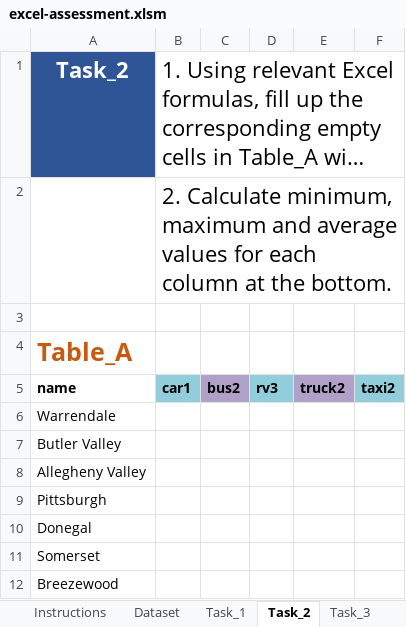
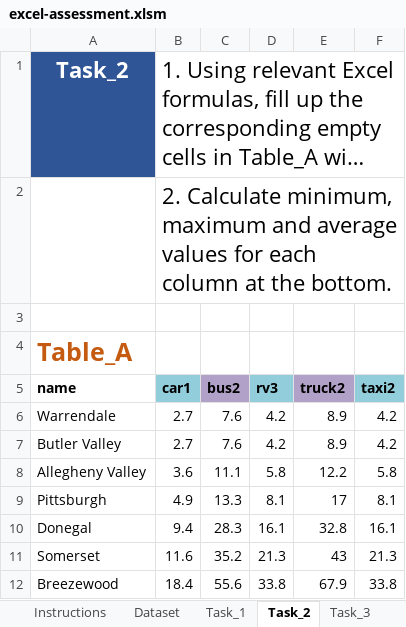
Before and after one commit to Rohithkumar3/Mapup_Assessment, an Excel workbook: submissions/excel-assessment.xlsm, sheet Task_2, drawn as a sheet; only a part is shown; long unchanged cells end in …; values as stored, in another font and other column widths than the file's, no borders; the diff covers the shown part only; the diff names each change by its address in the sheet, - before the commit and + after, or states it on an @@ line.

```diff
--- a/submissions/excel-assessment.xlsm (sheet Task_2)
+++ b/submissions/excel-assessment.xlsm (sheet Task_2)
-B6:B7 (car1): (empty)
+B6:B7 (car1): 2.7
-C6:C7 (bus2): (empty)
+C6:C7 (bus2): 7.6
-D6:D7 (rv3): (empty)
+D6:D7 (rv3): 4.2
-E6:E7 (truck2): (empty)
+E6:E7 (truck2): 8.9
-F6:F7 (taxi2): (empty)
+F6:F7 (taxi2): 4.2
-B8 (car1): (empty)
+B8 (car1): 3.6
-C8 (bus2): (empty)
+C8 (bus2): 11.1
-D8 (rv3): (empty)
+D8 (rv3): 5.8
-E8 (truck2): (empty)
+E8 (truck2): 12.2
-F8 (taxi2): (empty)
+F8 (taxi2): 5.8
-B9 (car1): (empty)
+B9 (car1): 4.9
-C9 (bus2): (empty)
+C9 (bus2): 13.3
-D9 (rv3): (empty)
+D9 (rv3): 8.1
-E9 (truck2): (empty)
+E9 (truck2): 17
-F9 (taxi2): (empty)
+F9 (taxi2): 8.1
-B10 (car1): (empty)
+B10 (car1): 9.4
-C10 (bus2): (empty)
+C10 (bus2): 28.3
-D10 (rv3): (empty)
+D10 (rv3): 16.1
-E10 (truck2): (empty)
+E10 (truck2): 32.8
-F10 (taxi2): (empty)
+F10 (taxi2): 16.1
-B11 (car1): (empty)
+B11 (car1): 11.6
-C11 (bus2): (empty)
+C11 (bus2): 35.2
-D11 (rv3): (empty)
+D11 (rv3): 21.3
-E11 (truck2): (empty)
+E11 (truck2): 43
-F11 (taxi2): (empty)
+F11 (taxi2): 21.3
-B12 (car1): (empty)
+B12 (car1): 18.4
-C12 (bus2): (empty)
+C12 (bus2): 55.6
-D12 (rv3): (empty)
+D12 (rv3): 33.8
-E12 (truck2): (empty)
+E12 (truck2): 67.9
-F12 (taxi2): (empty)
+F12 (taxi2): 33.8
```
Also changed, not shown: 90 edited cells elsewhere in this sheet, sheet Task_3, sheet Dataset, sheet Task_5, sheet Task_4, sheet Task_1.
